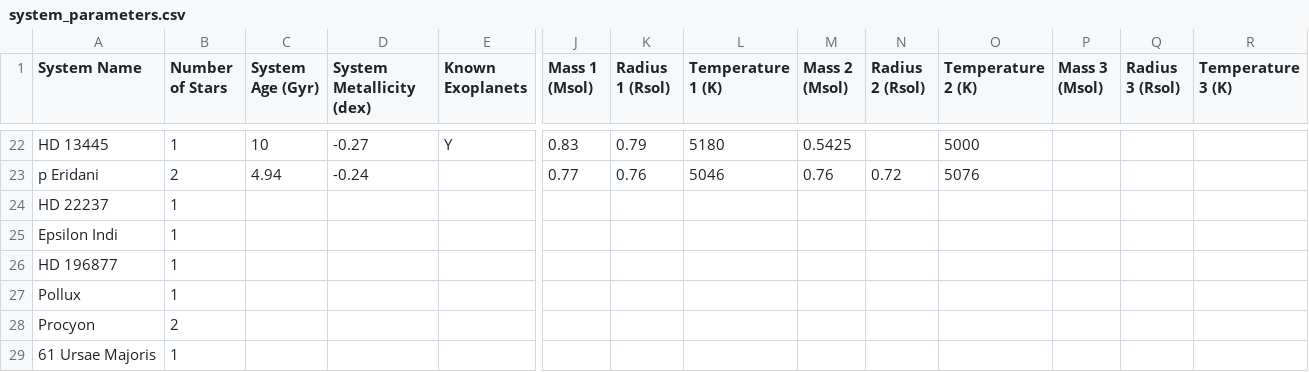
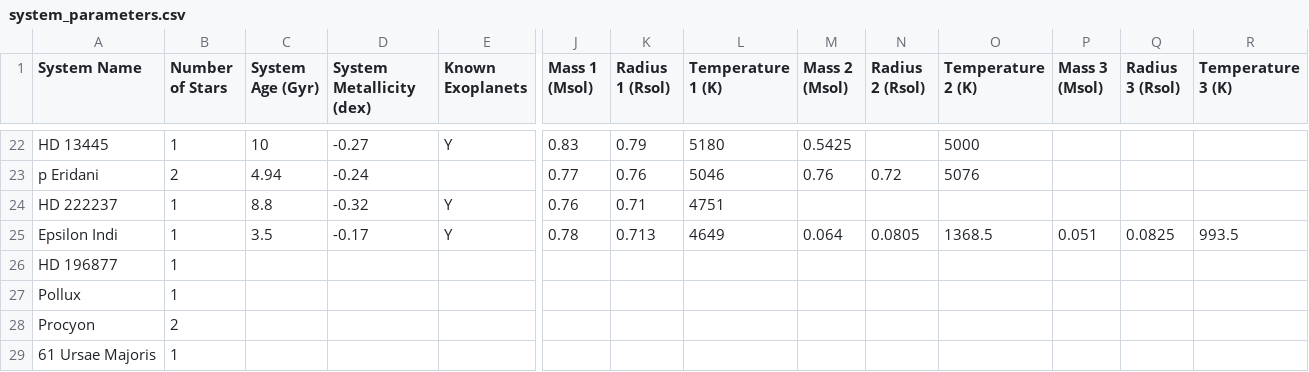
Before and after one commit to tcdoggett/gaia, a CSV file: src/planetary_system_data/system_parameters.csv, drawn as a sheet; only a part is shown, gaps mark what is left out; removed rows and columns are numbered as before the commit, all else as after; rows hold the shown columns only; the diff names each change by its address in the sheet, - before the commit and + after, or states it on an @@ line.

Commit message:
Update system_parameters.csv

```diff
--- a/src/planetary_system_data/system_parameters.csv
+++ b/src/planetary_system_data/system_parameters.csv
-row 24: HD 22237 | 1
+row 24: HD 222237 | 1 | 8.8 | -0.32 | Y | 0.76 | 0.71 | 4751
-C25 (System Age (Gyr)): (empty)
+C25 (System Age (Gyr)): 3.5
-D25 (System Metallicity (dex)): (empty)
+D25 (System Metallicity (dex)): -0.17
-E25 (Known Exoplanets): (empty)
+E25 (Known Exoplanets): Y
-J25 (Mass 1 (Msol)): (empty)
+J25 (Mass 1 (Msol)): 0.78
-K25 (Radius 1 (Rsol)): (empty)
+K25 (Radius 1 (Rsol)): 0.713
-L25 (Temperature 1 (K)): (empty)
+L25 (Temperature 1 (K)): 4649
-M25 (Mass 2 (Msol)): (empty)
+M25 (Mass 2 (Msol)): 0.064
-N25 (Radius 2 (Rsol)): (empty)
+N25 (Radius 2 (Rsol)): 0.0805
-O25 (Temperature 2 (K)): (empty)
+O25 (Temperature 2 (K)): 1368.5
-P25 (Mass 3 (Msol)): (empty)
+P25 (Mass 3 (Msol)): 0.051
-Q25 (Radius 3 (Rsol)): (empty)
+Q25 (Radius 3 (Rsol)): 0.0825
-R25 (Temperature 3 (K)): (empty)
+R25 (Temperature 3 (K)): 993.5
```
